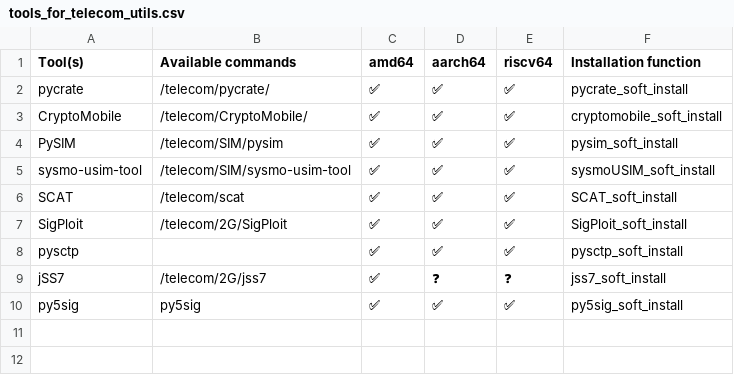
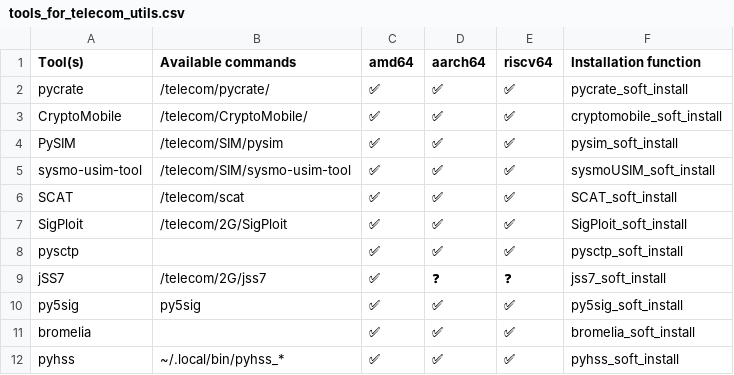
Before and after one commit to PentHertz/rfswift-doc-v2, a CSV file: content/docs/guide/tools_for_telecom_utils.csv, drawn as a sheet; the diff names each change by its address in the sheet, - before the commit and + after, or states it on an @@ line.

```diff
--- a/content/docs/guide/tools_for_telecom_utils.csv
+++ b/content/docs/guide/tools_for_telecom_utils.csv
+row 11: bromelia |  | ✅ | ✅ | ✅ | bromelia_soft_install
+row 12: pyhss | ~/.local/bin/pyhss_* | ✅ | ✅ | ✅ | pyhss_soft_install
```
Also changed, not shown: content/docs/guide/tools_for_wifi.csv.
